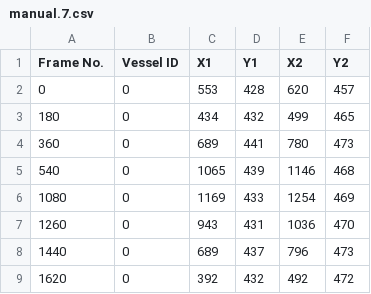
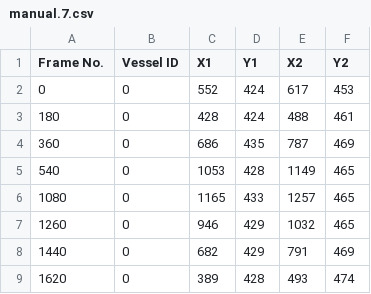
Before and after one commit to NWalker4483/TrackAtSea, a CSV file: generated_data/tracks/manual.7.csv, drawn as a sheet; only a part is shown; the diff covers the shown part only.

```diff
--- a/generated_data/tracks/manual.7.csv
+++ b/generated_data/tracks/manual.7.csv
@@ -1,9 +1,9 @@
 Frame No.,Vessel ID,X1,Y1,X2,Y2
-0,0,553,428,620,457
-180,0,434,432,499,465
-360,0,689,441,780,473
-540,0,1065,439,1146,468
-1080,0,1169,433,1254,469
-1260,0,943,431,1036,470
-1440,0,689,437,796,473
-1620,0,392,432,492,472
+0,0,552,424,617,453
+180,0,428,424,488,461
+360,0,686,435,787,469
+540,0,1053,428,1149,465
+1080,0,1165,433,1257,465
+1260,0,946,429,1032,465
+1440,0,682,429,791,469
+1620,0,389,428,493,474
```
Also changed, not shown: 36 edited cells elsewhere in this file, generated_data/frame2gps/10.csv, generated_data/frame2gps/22.csv, 45 other files.
